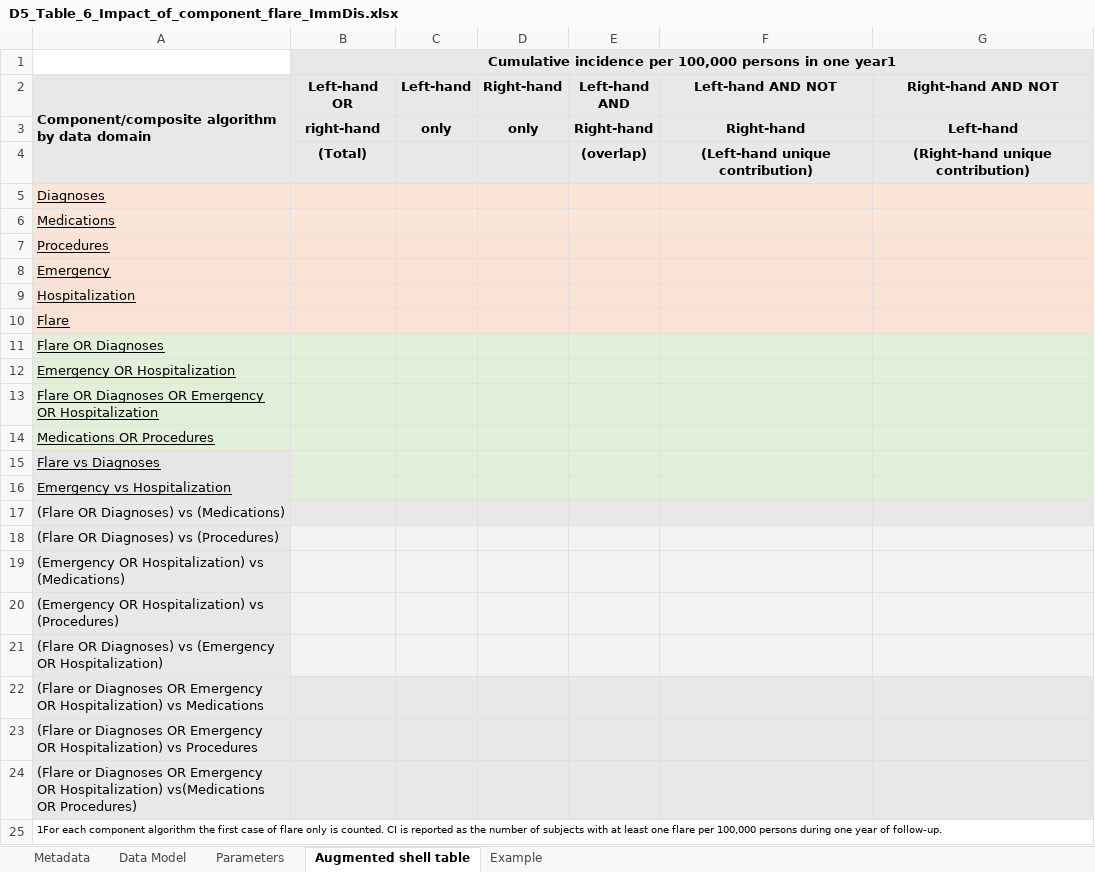
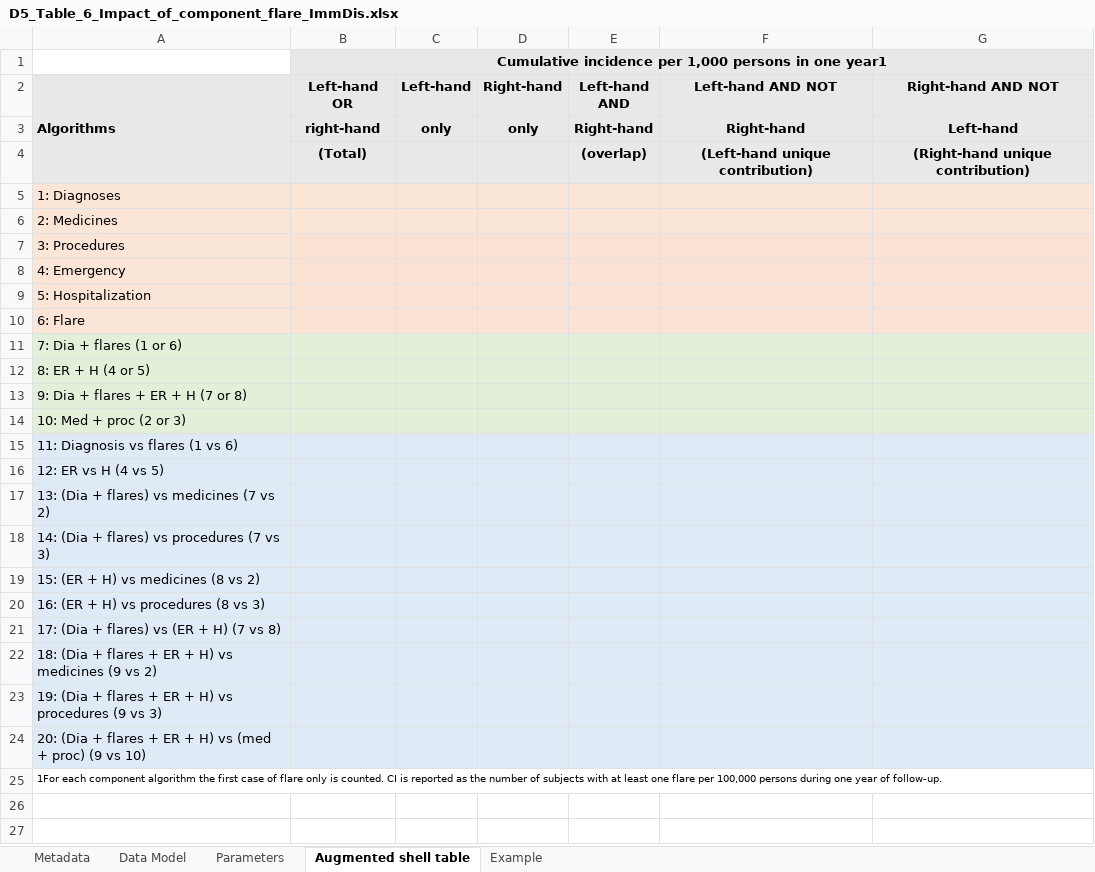
Before and after one commit to VAC4EU/ROC18_Objective_2, an Excel workbook: i_codebooks/D5_Table_6_Impact_of_component_flare_ImmDis.xlsx, sheet Augmented shell table, drawn as a sheet; values as stored, in another font and other column widths than the file's, no borders; the diff names each change by its address in the sheet, - before the commit and + after, or states it on an @@ line.

```diff
--- a/i_codebooks/D5_Table_6_Impact_of_component_flare_ImmDis.xlsx (sheet Augmented shell table)
+++ b/i_codebooks/D5_Table_6_Impact_of_component_flare_ImmDis.xlsx (sheet Augmented shell table)
-B1 (Left-hand OR): …incidence per 100,000 persons in…
+B1 (Left-hand OR): …incidence per 1,000 persons in…
-A2: Component/composite algorithm by data domain
+A2: Algorithms
-A5 (Algorithms): Diagnoses
+A5 (Algorithms): 1: Diagnoses
-A5:A16 underline: on
+A5:A16 underline: off
-A6 (Algorithms): Medications
+A6 (Algorithms): 2: Medicines
-A7 (Algorithms): Procedures
+A7 (Algorithms): 3: Procedures
-A8 (Algorithms): Emergency
+A8 (Algorithms): 4: Emergency
-A9 (Algorithms): Hospitalization
+A9 (Algorithms): 5: Hospitalization
-A10 (Algorithms): Flare
+A10 (Algorithms): 6: Flare
-A11 (Algorithms): Flare OR Diagnoses
+A11 (Algorithms): 7: Dia + flares (1 or 6)
-A12 (Algorithms): Emergency OR Hospitalization
+A12 (Algorithms): 8: ER + H (4 or 5)
-A13 (Algorithms): Flare OR Diagnoses OR Emergency OR Hospitalization
+A13 (Algorithms): 9: Dia + flares + ER + H (7 or 8)
-A14 (Algorithms): Medications OR Procedures
+A14 (Algorithms): 10: Med + proc (2 or 3)
-A15 (Algorithms): Flare vs Diagnoses
+A15 (Algorithms): 11: Diagnosis vs flares (1 vs 6)
-B15:G16 fill: #E2F0D9
+B15:G16 fill: #DEEBF7
-A16 (Algorithms): Emergency vs Hospitalization
+A16 (Algorithms): 12: ER vs H (4 vs 5)
-A17 (Algorithms): (Flare OR Diagnoses) vs (Medications)
+A17 (Algorithms): 13: (Dia + flares) vs medicines (7 vs 2)
-A18 (Algorithms): (Flare OR Diagnoses) vs (Procedures)
+A18 (Algorithms): 14: (Dia + flares) vs procedures (7 vs 3)
-A19 (Algorithms): (Emergency OR Hospitalization) vs (Medications)
+A19 (Algorithms): 15: (ER + H) vs medicines (8 vs 2)
-A20 (Algorithms): (Emergency OR Hospitalization) vs (Procedures)
+A20 (Algorithms): 16: (ER + H) vs procedures (8 vs 3)
-A21 (Algorithms): (Flare OR Diagnoses) vs (Emergency OR Hospitalization)
+A21 (Algorithms): 17: (Dia + flares) vs (ER + H) (7 vs 8)
-A22 (Algorithms): (Flare or Diagnoses OR Emergency OR Hospitalization) vs Medications
+A22 (Algorithms): 18: (Dia + flares + ER + H) vs medicines (9 vs 2)
-A23 (Algorithms): (Flare or Diagnoses OR Emergency OR Hospitalization) vs Procedures
+A23 (Algorithms): 19: (Dia + flares + ER + H) vs procedures (9 vs 3)
-A24 (Algorithms): (Flare or Diagnoses OR Emergency OR Hospitalization) vs(Medications OR Procedures)
+A24 (Algorithms): 20: (Dia + flares + ER + H) vs (med + proc) (9 vs 10)
```
Also changed, not shown: sheet Example, sheet Data Model, sheet Parameters, sheet Metadata, i_codebooks/00_index.xlsx, i_codebooks/D5_Table_4_IR_ImmDis.xlsx, 2 other files.
